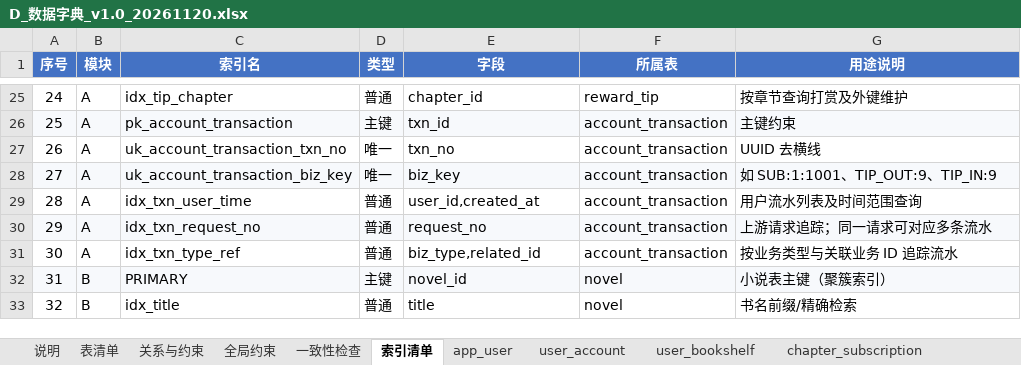
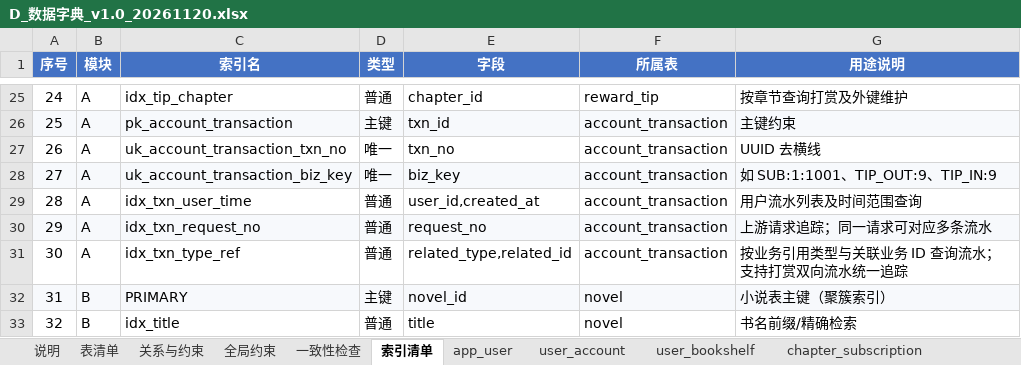
Before and after one commit to eeeee610/network-literature-platform, an Excel workbook: docs/current/D_数据字典_v1.0_20261120.xlsx, sheet 索引清单, drawn as a sheet; only a part is shown, gaps mark what is left out; values as stored, in another font and other column widths than the file's, no borders; charts and pictures not drawn; the diff names each change by its address in the sheet, - before the commit and + after, or states it on an @@ line.

```diff
--- a/docs/current/D_数据字典_v1.0_20261120.xlsx (sheet 索引清单)
+++ b/docs/current/D_数据字典_v1.0_20261120.xlsx (sheet 索引清单)
-E31 (字段): biz_type,related_id
+E31 (字段): related_type,related_id
-G31 (用途说明): 按业务类型与关联业务 ID 追踪流水
+G31 (用途说明): 按业务引用类型与关联业务 ID 查询流水；支持打赏双向流水统一追踪
```
Also changed, not shown: sheet ranking_config, sheet account_transaction, 12 other files.
